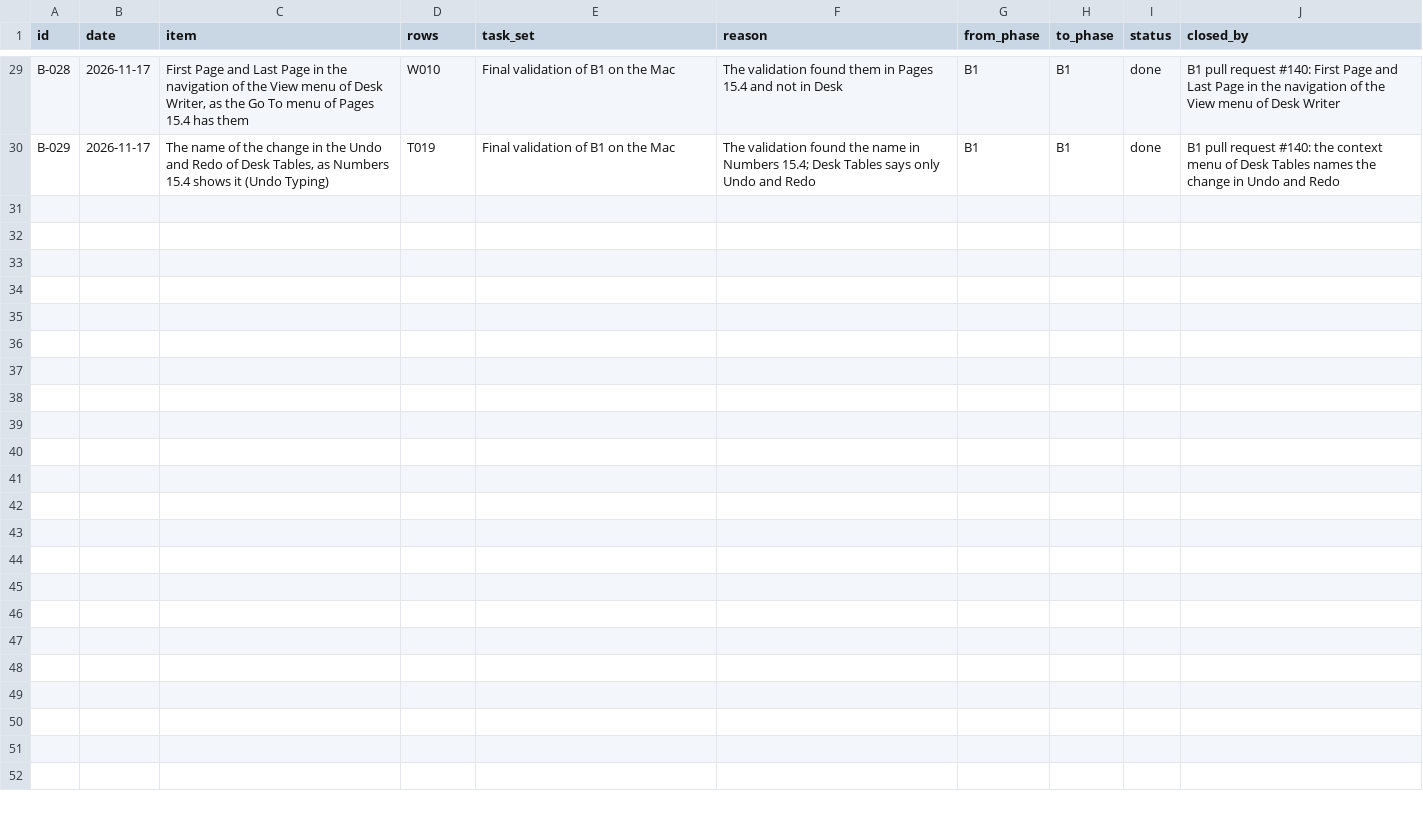
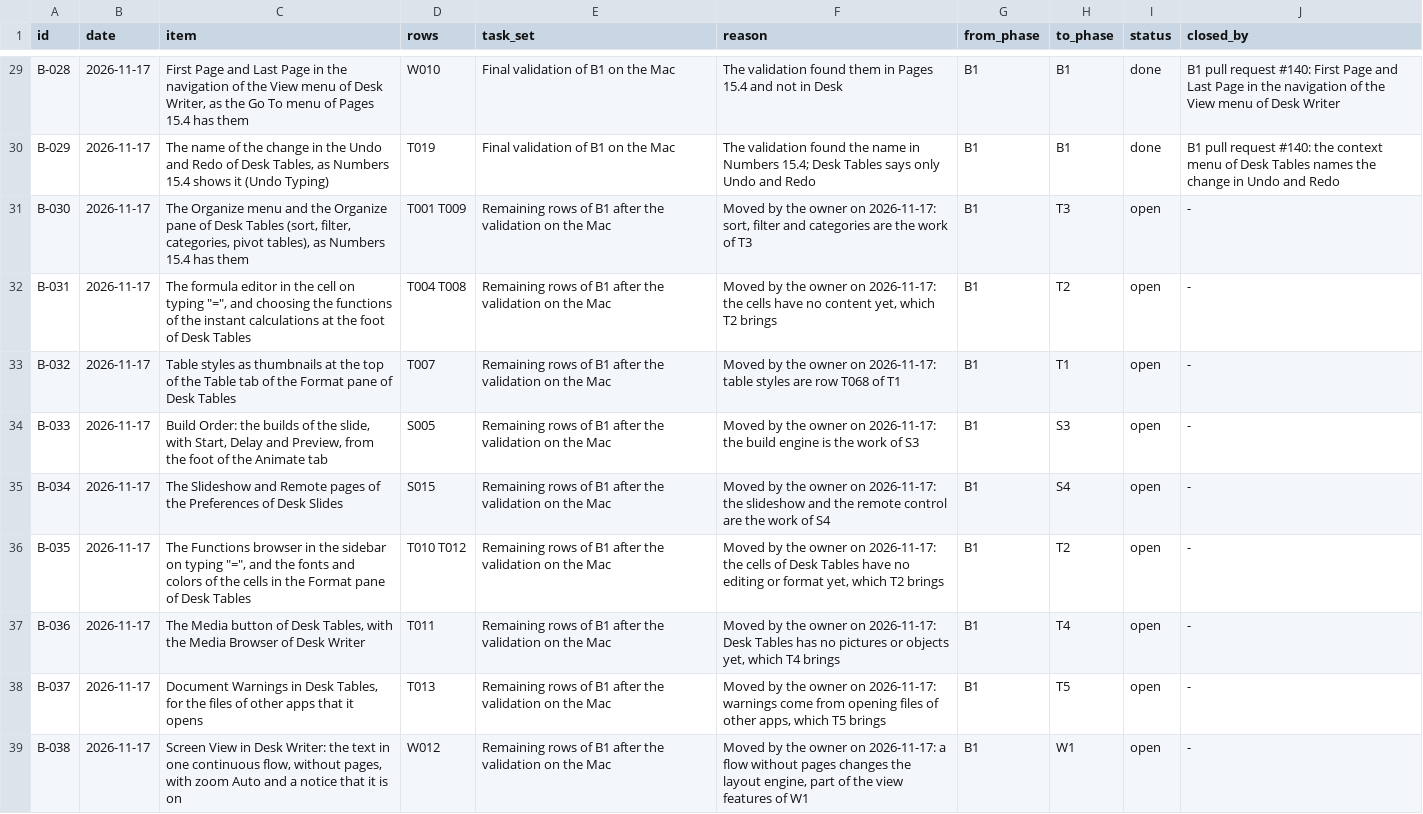
Before and after one commit to brahm/desk, a TSV file: docs/backlog/deferred.tsv, drawn as a sheet; only a part is shown, gaps mark what is left out; the diff names each change by its address in the sheet, - before the commit and + after, or states it on an @@ line.

```diff
--- a/docs/backlog/deferred.tsv
+++ b/docs/backlog/deferred.tsv
+row 31: B-030 | 2026-11-17 | The Organize menu and the Organize pane of Desk Tables (sort, filter, categories, pivot tables), as Numbers 15.4 has them | T001 T009 | Remaining rows of B1 after the validation on the Mac | Moved by the owner on 2026-11-17: sort, filter and categories are the work of T3 | B1 | T3 | open | -
+row 32: B-031 | 2026-11-17 | The formula editor in the cell on typing "=", and choosing the functions of the instant calculations at the foot of Desk Tables | T004 T008 | Remaining rows of B1 after the validation on the Mac | Moved by the owner on 2026-11-17: the cells have no content yet, which T2 brings | B1 | T2 | open | -
+row 33: B-032 | 2026-11-17 | Table styles as thumbnails at the top of the Table tab of the Format pane of Desk Tables | T007 | Remaining rows of B1 after the validation on the Mac | Moved by the owner on 2026-11-17: table styles are row T068 of T1 | B1 | T1 | open | -
+row 34: B-033 | 2026-11-17 | Build Order: the builds of the slide, with Start, Delay and Preview, from the foot of the Animate tab | S005 | Remaining rows of B1 after the validation on the Mac | Moved by the owner on 2026-11-17: the build engine is the work of S3 | B1 | S3 | open | -
+row 35: B-034 | 2026-11-17 | The Slideshow and Remote pages of the Preferences of Desk Slides | S015 | Remaining rows of B1 after the validation on the Mac | Moved by the owner on 2026-11-17: the slideshow and the remote control are the work of S4 | B1 | S4 | open | -
+row 36: B-035 | 2026-11-17 | The Functions browser in the sidebar on typing "=", and the fonts and colors of the cells in the Format pane of Desk Tables | T010 T012 | Remaining rows of B1 after the validation on the Mac | Moved by the owner on 2026-11-17: the cells of Desk Tables have no editing or format yet, which T2 brings | B1 | T2 | open | -
+row 37: B-036 | 2026-11-17 | The Media button of Desk Tables, with the Media Browser of Desk Writer | T011 | Remaining rows of B1 after the validation on the Mac | Moved by the owner on 2026-11-17: Desk Tables has no pictures or objects yet, which T4 brings | B1 | T4 | open | -
+row 38: B-037 | 2026-11-17 | Document Warnings in Desk Tables, for the files of other apps that it opens | T013 | Remaining rows of B1 after the validation on the Mac | Moved by the owner on 2026-11-17: warnings come from opening files of other apps, which T5 brings | B1 | T5 | open | -
+row 39: B-038 | 2026-11-17 | Screen View in Desk Writer: the text in one continuous flow, without pages, with zoom Auto and a notice that it is on | W012 | Remaining rows of B1 after the validation on the Mac | Moved by the owner on 2026-11-17: a flow without pages changes the layout engine, part of the view features of W1 | B1 | W1 | open | -
```
Also changed, not shown: corpus/inventory/slides.tsv, corpus/inventory/writer.tsv, 20 other files.
